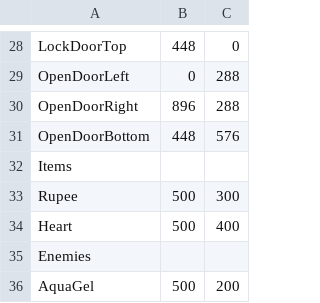
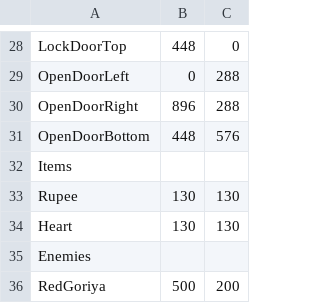
Before and after one commit to bnapolitan/Zelda-Game-Brogrammers, a CSV file: Project3902/LevelBuilding/Levels/DungeonRoom1.csv, drawn as a sheet; only a part is shown, gaps mark what is left out.

```diff
--- a/Project3902/LevelBuilding/Levels/DungeonRoom1.csv
+++ b/Project3902/LevelBuilding/Levels/DungeonRoom1.csv
@@ -32,5 +32,5 @@ OpenDoorBottom, 448, 576
 Items
-Rupee, 500, 300
-Heart, 500, 400
+Rupee, 130, 130
+Heart, 130, 130
 Enemies
-AquaGel, 500, 200
+RedGoriya, 500, 200
```
Also changed, not shown: 14 other files.
